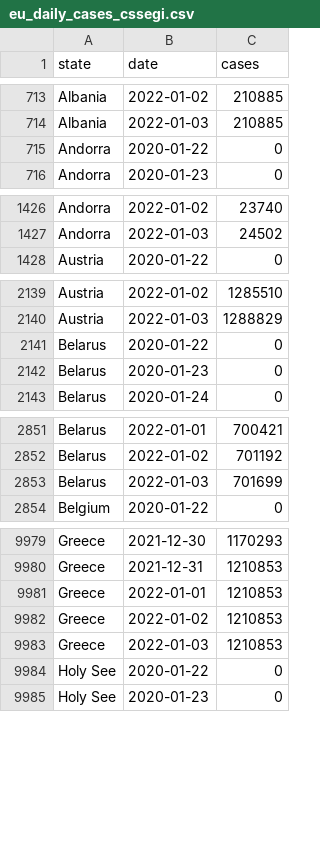
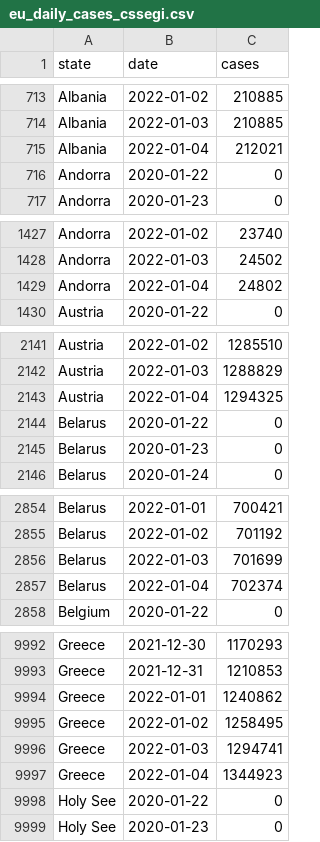
Before and after one commit to custompointofview/covid-19, a CSV file: realtime-rt/collections/eu_daily_cases_cssegi.csv, drawn as a sheet; only a part is shown, gaps mark what is left out; the diff covers the shown part only.

```diff
--- a/realtime-rt/collections/eu_daily_cases_cssegi.csv
+++ b/realtime-rt/collections/eu_daily_cases_cssegi.csv
@@ -714,2 +714,3 @@ Albania,2022-01-02,210885
 Albania,2022-01-03,210885
+Albania,2022-01-04,212021
 Andorra,2020-01-22,0
@@ -1427,2 +1428,3 @@ Andorra,2022-01-02,23740
 Andorra,2022-01-03,24502
+Andorra,2022-01-04,24802
 Austria,2020-01-22,0
@@ -2140,2 +2142,3 @@ Austria,2022-01-02,1285510
 Austria,2022-01-03,1288829
+Austria,2022-01-04,1294325
 Belarus,2020-01-22,0
@@ -2853,2 +2856,3 @@ Belarus,2022-01-02,701192
 Belarus,2022-01-03,701699
+Belarus,2022-01-04,702374
 Belgium,2020-01-22,0
@@ -9980,5 +9993,6 @@ Greece,2021-12-30,1170293
 Greece,2021-12-31,1210853
-Greece,2022-01-01,1210853
-Greece,2022-01-02,1210853
-Greece,2022-01-03,1210853
+Greece,2022-01-01,1240862
+Greece,2022-01-02,1258495
+Greece,2022-01-03,1294741
+Greece,2022-01-04,1344923
 Holy See,2020-01-22,0
```
Also changed, not shown: 37 added rows elsewhere in this file, realtime-rt/collections/ro_daily_cases_code.csv, realtime-rt/collections/ro_daily_cases_county.csv, 20 other files.
